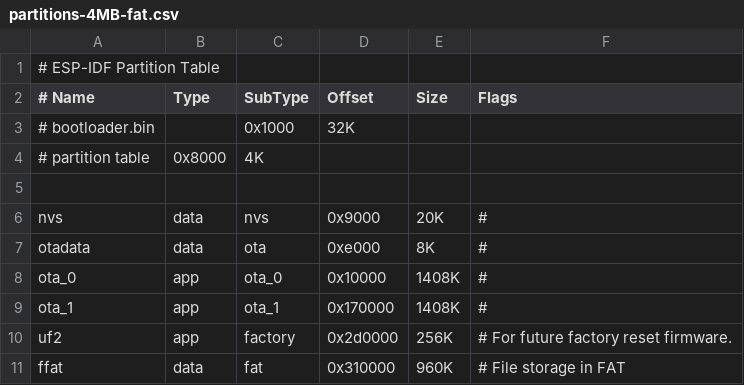
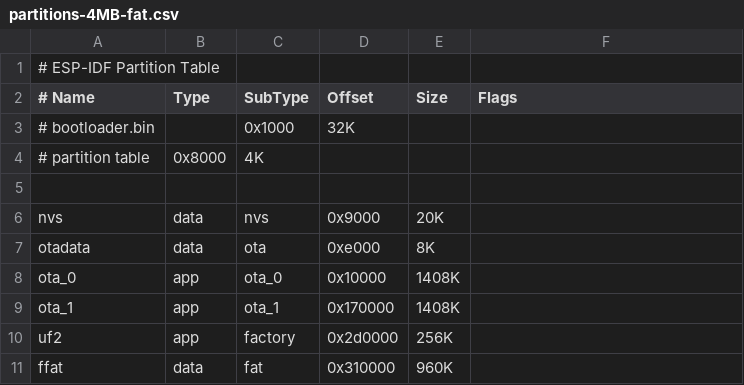
Before and after one commit to SeedLabs-it/smartknob-firmware, a CSV file: firmware/partitions-4MB-fat.csv, drawn as a sheet.

Commit message:
Discard changes to firmware/partitions-4MB-fat.csv

```diff
--- a/firmware/partitions-4MB-fat.csv
+++ b/firmware/partitions-4MB-fat.csv
@@ -5,7 +5,7 @@
 
-nvs,      data, nvs,      0x9000,  20K,     #
-otadata,  data, ota,      0xe000,  8K,      #
-ota_0,    app,  ota_0,   0x10000,  1408K,   #
-ota_1,    app,  ota_1,  0x170000,  1408K,   #
-uf2,      app,  factory,0x2d0000,  256K,    # For future factory reset firmware.
-ffat,     data, fat,    0x310000,  960K,    # File storage in FAT
+nvs,      data, nvs,      0x9000,  20K,
+otadata,  data, ota,      0xe000,  8K,
+ota_0,    app,  ota_0,   0x10000,  1408K,
+ota_1,    app,  ota_1,  0x170000,  1408K,
+uf2,      app,  factory,0x2d0000,  256K,
+ffat,     data, fat,    0x310000,  960K,
```
